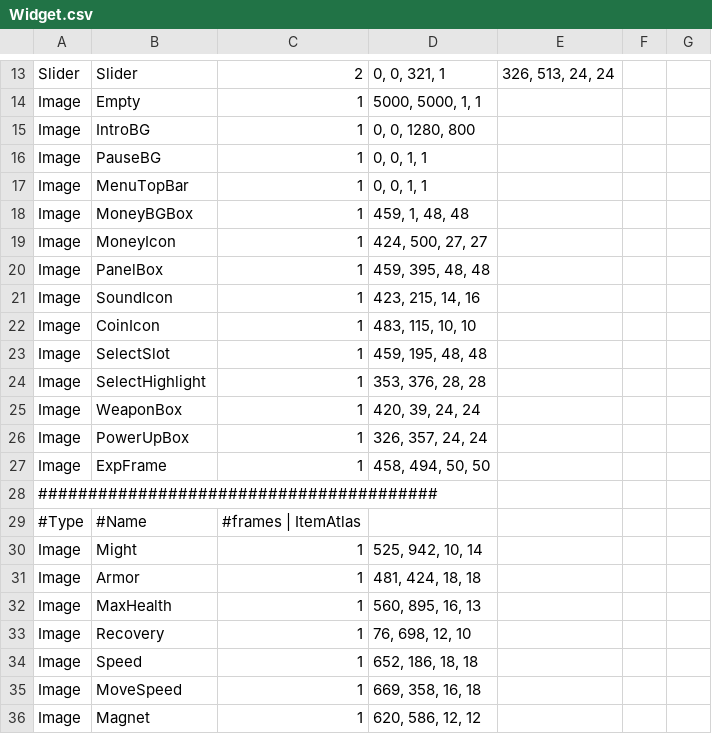
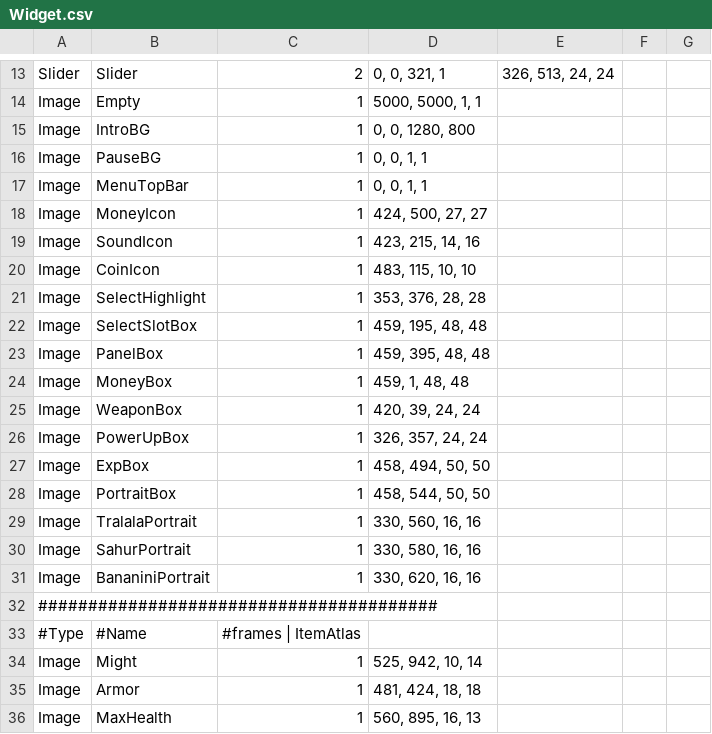
Before and after one commit to Woo95/SDL2_Italian_Brainrot_Survivors, a CSV file: Game/Client/Bin/Data/Widget/Widget.csv, drawn as a sheet; only a part is shown, gaps mark what is left out; the shorter side is filled out with more unchanged rows.

Commit message:
Added Portrait Widget class

```diff
--- a/Game/Client/Bin/Data/Widget/Widget.csv
+++ b/Game/Client/Bin/Data/Widget/Widget.csv
@@ -17,12 +17,16 @@ Image,PauseBG,1,"0, 0, 1, 1",
 Image,MenuTopBar,1,"0, 0, 1, 1",
-Image,MoneyBGBox,1,"459, 1, 48, 48",
 Image,MoneyIcon,1,"424, 500, 27, 27",
-Image,PanelBox,1,"459, 395, 48, 48",
 Image,SoundIcon,1,"423, 215, 14, 16",
 Image,CoinIcon,1,"483, 115, 10, 10",
-Image,SelectSlot,1,"459, 195, 48, 48",
 Image,SelectHighlight,1,"353, 376, 28, 28",
+Image,SelectSlotBox,1,"459, 195, 48, 48",
+Image,PanelBox,1,"459, 395, 48, 48",
+Image,MoneyBox,1,"459, 1, 48, 48",
 Image,WeaponBox,1,"420, 39, 24, 24",
 Image,PowerUpBox,1,"326, 357, 24, 24",
-Image,ExpFrame,1,"458, 494, 50, 50"
+Image,ExpBox,1,"458, 494, 50, 50",
+Image,PortraitBox,1,"458, 544, 50, 50",
+Image,TralalaPortrait,1,"330, 560, 16, 16",
+Image,SahurPortrait,1,"330, 580, 16, 16",
+Image,BananiniPortrait,1,"330, 620, 16, 16",
 ########################################,
```
Also changed, not shown: 23 other files.
